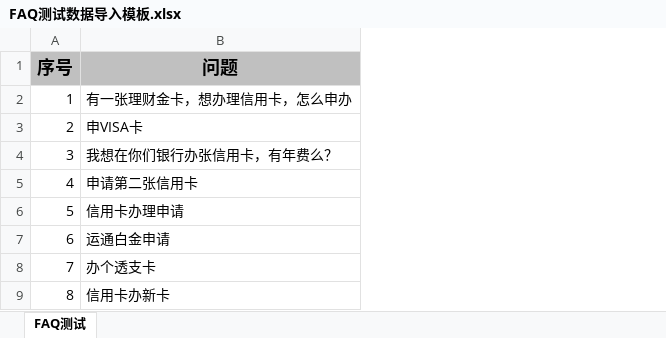
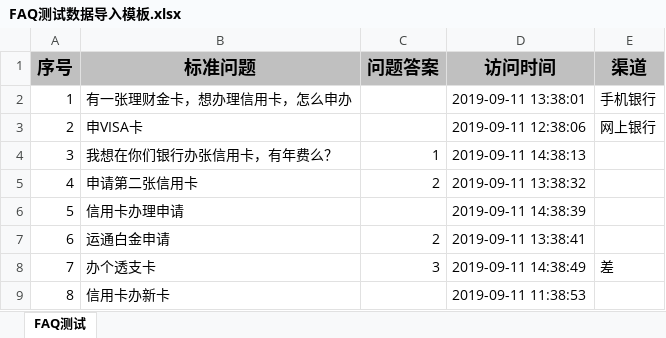
Before and after one commit to aicp-icbc/inandout, an Excel workbook: FAQ测试数据导入模板.xlsx, sheet FAQ测试, drawn as a sheet; only a part is shown; values as stored, in another font and other column widths than the file's, no borders; the diff names each change by its address in the sheet, - before the commit and + after, or states it on an @@ line.

```diff
--- a/FAQ测试数据导入模板.xlsx (sheet FAQ测试)
+++ b/FAQ测试数据导入模板.xlsx (sheet FAQ测试)
+column C (问题答案), rows 4-8: 1 | 2 |  | 2 | 3
+column D (访问时间), rows 2-9: 2019-09-11 13:38:01 | 2019-09-11 12:38:06 | 2019-09-11 14:38:13 | 2019-09-11 13:38:32 | 2019-09-11 14:38:39 | 2019-09-11 13:38:41 | 2019-09-11 14:38:49 | 2019-09-11 11:38:53
+column E (渠道), rows 2-8: 手机银行 | 网上银行 |  |  |  |  | 差
-B1: 问题
+B1: 标准问题
```
Also changed, not shown: 7 other files.
